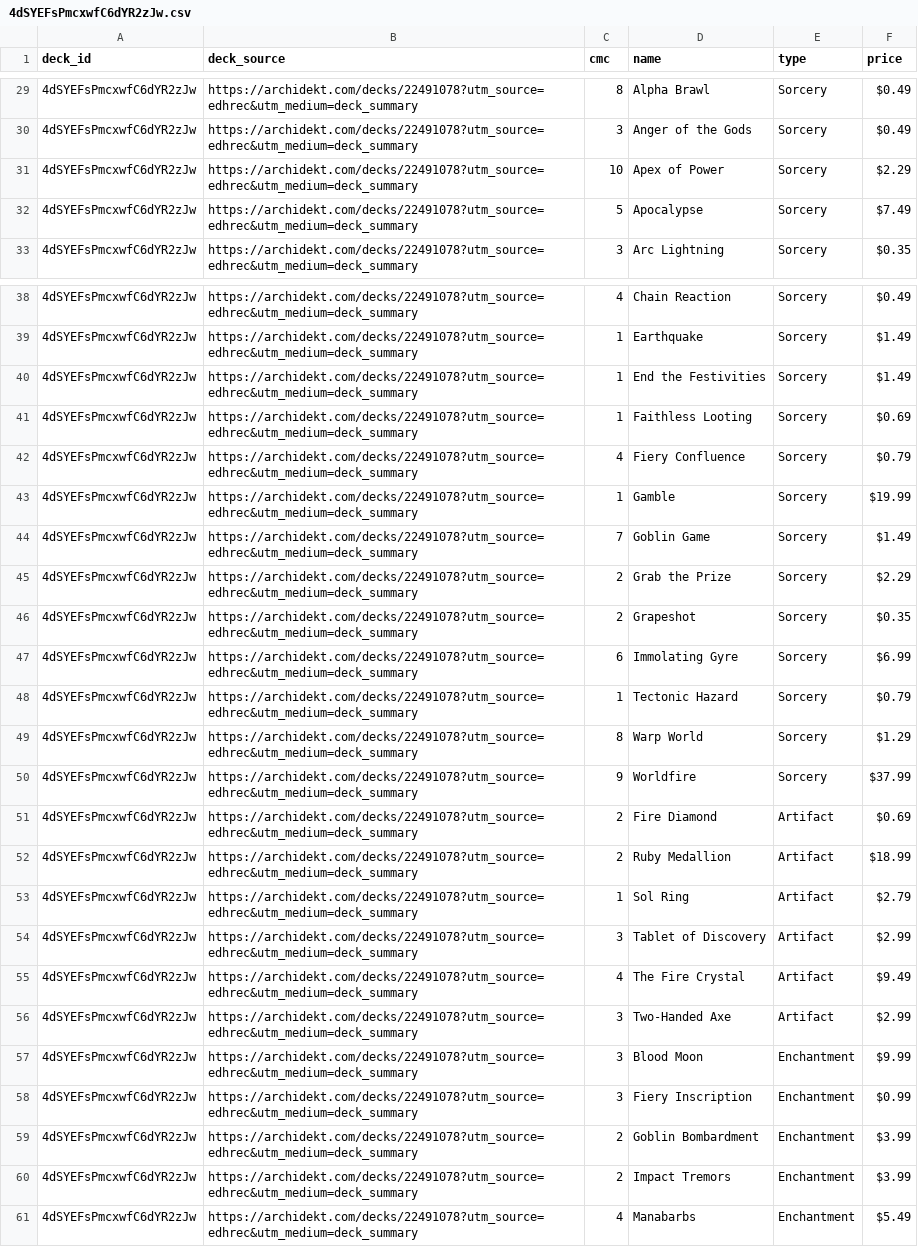
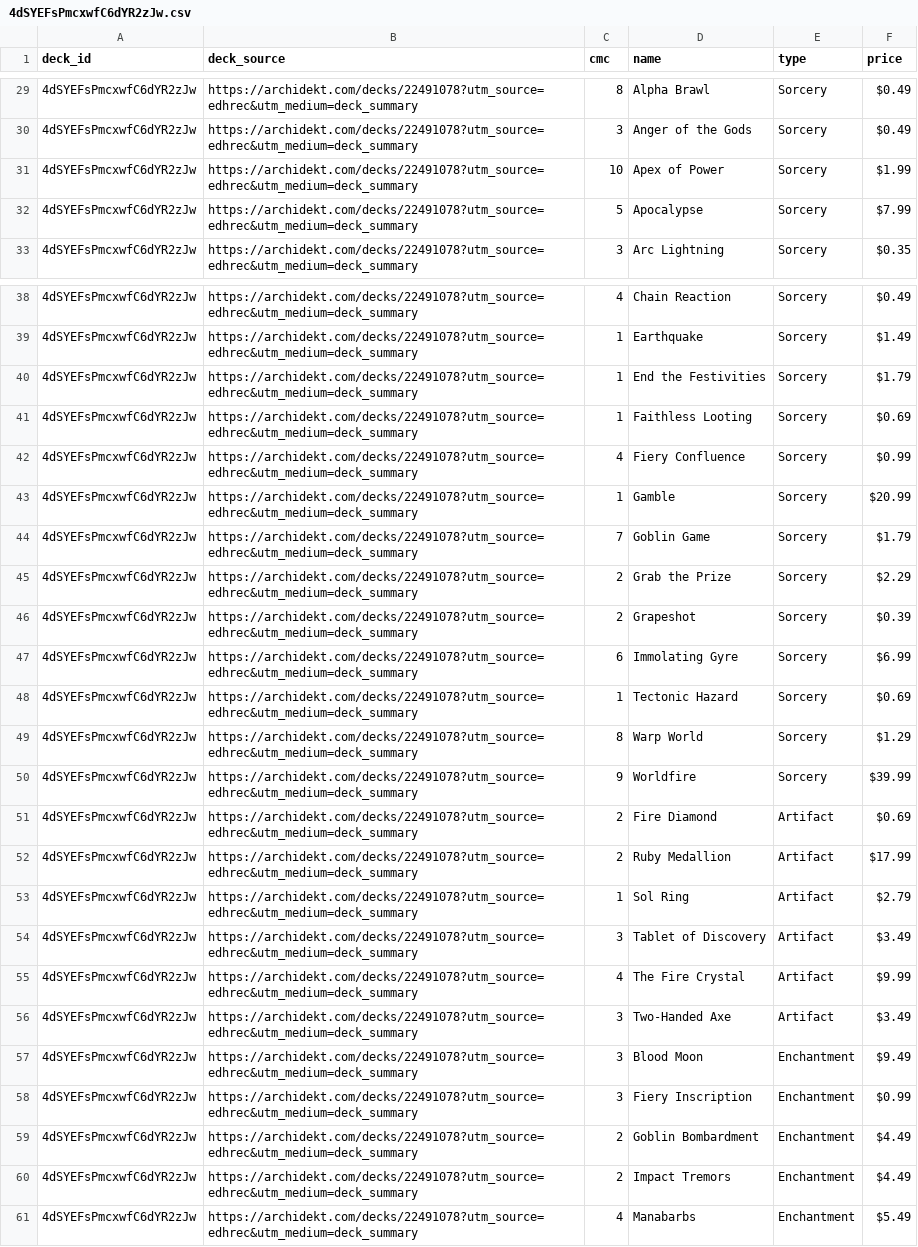
Before and after one commit to wojo1286/edhrec-scraper, a CSV file: decklists_html/4dSYEFsPmcxwfC6dYR2zJw.csv, drawn as a sheet; only a part is shown, gaps mark what is left out; the diff covers the shown part only.

```diff
--- a/decklists_html/4dSYEFsPmcxwfC6dYR2zJw.csv
+++ b/decklists_html/4dSYEFsPmcxwfC6dYR2zJw.csv
@@ -30,4 +30,4 @@ deck_id,deck_source,cmc,name,type,price
 4dSYEFsPmcxwfC6dYR2zJw,https://archidekt.com/decks/22491078?utm_source=edhrec&utm_medium=deck_summary,3,Anger of the Gods,Sorcery,$0.49
-4dSYEFsPmcxwfC6dYR2zJw,https://archidekt.com/decks/22491078?utm_source=edhrec&utm_medium=deck_summary,10,Apex of Power,Sorcery,$2.29
-4dSYEFsPmcxwfC6dYR2zJw,https://archidekt.com/decks/22491078?utm_source=edhrec&utm_medium=deck_summary,5,Apocalypse,Sorcery,$7.49
+4dSYEFsPmcxwfC6dYR2zJw,https://archidekt.com/decks/22491078?utm_source=edhrec&utm_medium=deck_summary,10,Apex of Power,Sorcery,$1.99
+4dSYEFsPmcxwfC6dYR2zJw,https://archidekt.com/decks/22491078?utm_source=edhrec&utm_medium=deck_summary,5,Apocalypse,Sorcery,$7.99
 4dSYEFsPmcxwfC6dYR2zJw,https://archidekt.com/decks/22491078?utm_source=edhrec&utm_medium=deck_summary,3,Arc Lightning,Sorcery,$0.35
@@ -39,23 +39,23 @@ deck_id,deck_source,cmc,name,type,price
 4dSYEFsPmcxwfC6dYR2zJw,https://archidekt.com/decks/22491078?utm_source=edhrec&utm_medium=deck_summary,1,Earthquake,Sorcery,$1.49
-4dSYEFsPmcxwfC6dYR2zJw,https://archidekt.com/decks/22491078?utm_source=edhrec&utm_medium=deck_summary,1,End the Festivities,Sorcery,$1.49
+4dSYEFsPmcxwfC6dYR2zJw,https://archidekt.com/decks/22491078?utm_source=edhrec&utm_medium=deck_summary,1,End the Festivities,Sorcery,$1.79
 4dSYEFsPmcxwfC6dYR2zJw,https://archidekt.com/decks/22491078?utm_source=edhrec&utm_medium=deck_summary,1,Faithless Looting,Sorcery,$0.69
-4dSYEFsPmcxwfC6dYR2zJw,https://archidekt.com/decks/22491078?utm_source=edhrec&utm_medium=deck_summary,4,Fiery Confluence,Sorcery,$0.79
-4dSYEFsPmcxwfC6dYR2zJw,https://archidekt.com/decks/22491078?utm_source=edhrec&utm_medium=deck_summary,1,Gamble,Sorcery,$19.99
-4dSYEFsPmcxwfC6dYR2zJw,https://archidekt.com/decks/22491078?utm_source=edhrec&utm_medium=deck_summary,7,Goblin Game,Sorcery,$1.49
+4dSYEFsPmcxwfC6dYR2zJw,https://archidekt.com/decks/22491078?utm_source=edhrec&utm_medium=deck_summary,4,Fiery Confluence,Sorcery,$0.99
+4dSYEFsPmcxwfC6dYR2zJw,https://archidekt.com/decks/22491078?utm_source=edhrec&utm_medium=deck_summary,1,Gamble,Sorcery,$20.99
+4dSYEFsPmcxwfC6dYR2zJw,https://archidekt.com/decks/22491078?utm_source=edhrec&utm_medium=deck_summary,7,Goblin Game,Sorcery,$1.79
 4dSYEFsPmcxwfC6dYR2zJw,https://archidekt.com/decks/22491078?utm_source=edhrec&utm_medium=deck_summary,2,Grab the Prize,Sorcery,$2.29
-4dSYEFsPmcxwfC6dYR2zJw,https://archidekt.com/decks/22491078?utm_source=edhrec&utm_medium=deck_summary,2,Grapeshot,Sorcery,$0.35
+4dSYEFsPmcxwfC6dYR2zJw,https://archidekt.com/decks/22491078?utm_source=edhrec&utm_medium=deck_summary,2,Grapeshot,Sorcery,$0.39
 4dSYEFsPmcxwfC6dYR2zJw,https://archidekt.com/decks/22491078?utm_source=edhrec&utm_medium=deck_summary,6,Immolating Gyre,Sorcery,$6.99
-4dSYEFsPmcxwfC6dYR2zJw,https://archidekt.com/decks/22491078?utm_source=edhrec&utm_medium=deck_summary,1,Tectonic Hazard,Sorcery,$0.79
+4dSYEFsPmcxwfC6dYR2zJw,https://archidekt.com/decks/22491078?utm_source=edhrec&utm_medium=deck_summary,1,Tectonic Hazard,Sorcery,$0.69
 4dSYEFsPmcxwfC6dYR2zJw,https://archidekt.com/decks/22491078?utm_source=edhrec&utm_medium=deck_summary,8,Warp World,Sorcery,$1.29
-4dSYEFsPmcxwfC6dYR2zJw,https://archidekt.com/decks/22491078?utm_source=edhrec&utm_medium=deck_summary,9,Worldfire,Sorcery,$37.99
+4dSYEFsPmcxwfC6dYR2zJw,https://archidekt.com/decks/22491078?utm_source=edhrec&utm_medium=deck_summary,9,Worldfire,Sorcery,$39.99
 4dSYEFsPmcxwfC6dYR2zJw,https://archidekt.com/decks/22491078?utm_source=edhrec&utm_medium=deck_summary,2,Fire Diamond,Artifact,$0.69
-4dSYEFsPmcxwfC6dYR2zJw,https://archidekt.com/decks/22491078?utm_source=edhrec&utm_medium=deck_summary,2,Ruby Medallion,Artifact,$18.99
+4dSYEFsPmcxwfC6dYR2zJw,https://archidekt.com/decks/22491078?utm_source=edhrec&utm_medium=deck_summary,2,Ruby Medallion,Artifact,$17.99
 4dSYEFsPmcxwfC6dYR2zJw,https://archidekt.com/decks/22491078?utm_source=edhrec&utm_medium=deck_summary,1,Sol Ring,Artifact,$2.79
-4dSYEFsPmcxwfC6dYR2zJw,https://archidekt.com/decks/22491078?utm_source=edhrec&utm_medium=deck_summary,3,Tablet of Discovery,Artifact,$2.99
-4dSYEFsPmcxwfC6dYR2zJw,https://archidekt.com/decks/22491078?utm_source=edhrec&utm_medium=deck_summary,4,The Fire Crystal,Artifact,$9.49
-4dSYEFsPmcxwfC6dYR2zJw,https://archidekt.com/decks/22491078?utm_source=edhrec&utm_medium=deck_summary,3,Two-Handed Axe,Artifact,$2.99
-4dSYEFsPmcxwfC6dYR2zJw,https://archidekt.com/decks/22491078?utm_source=edhrec&utm_medium=deck_summary,3,Blood Moon,Enchantment,$9.99
+4dSYEFsPmcxwfC6dYR2zJw,https://archidekt.com/decks/22491078?utm_source=edhrec&utm_medium=deck_summary,3,Tablet of Discovery,Artifact,$3.49
+4dSYEFsPmcxwfC6dYR2zJw,https://archidekt.com/decks/22491078?utm_source=edhrec&utm_medium=deck_summary,4,The Fire Crystal,Artifact,$9.99
+4dSYEFsPmcxwfC6dYR2zJw,https://archidekt.com/decks/22491078?utm_source=edhrec&utm_medium=deck_summary,3,Two-Handed Axe,Artifact,$3.49
+4dSYEFsPmcxwfC6dYR2zJw,https://archidekt.com/decks/22491078?utm_source=edhrec&utm_medium=deck_summary,3,Blood Moon,Enchantment,$9.49
 4dSYEFsPmcxwfC6dYR2zJw,https://archidekt.com/decks/22491078?utm_source=edhrec&utm_medium=deck_summary,3,Fiery Inscription,Enchantment,$0.99
-4dSYEFsPmcxwfC6dYR2zJw,https://archidekt.com/decks/22491078?utm_source=edhrec&utm_medium=deck_summary,2,Goblin Bombardment,Enchantment,$3.99
-4dSYEFsPmcxwfC6dYR2zJw,https://archidekt.com/decks/22491078?utm_source=edhrec&utm_medium=deck_summary,2,Impact Tremors,Enchantment,$3.99
+4dSYEFsPmcxwfC6dYR2zJw,https://archidekt.com/decks/22491078?utm_source=edhrec&utm_medium=deck_summary,2,Goblin Bombardment,Enchantment,$4.49
+4dSYEFsPmcxwfC6dYR2zJw,https://archidekt.com/decks/22491078?utm_source=edhrec&utm_medium=deck_summary,2,Impact Tremors,Enchantment,$4.49
 4dSYEFsPmcxwfC6dYR2zJw,https://archidekt.com/decks/22491078?utm_source=edhrec&utm_medium=deck_summary,4,Manabarbs,Enchantment,$5.49
```
Also changed, not shown: 15 edited cells elsewhere in this file, decklists_html/6rrsls66cg5JnUjoIPrW5w.csv, decklists_html/AmBUwWQMfONCZeNeWwDUzg.csv, 5 other files.
